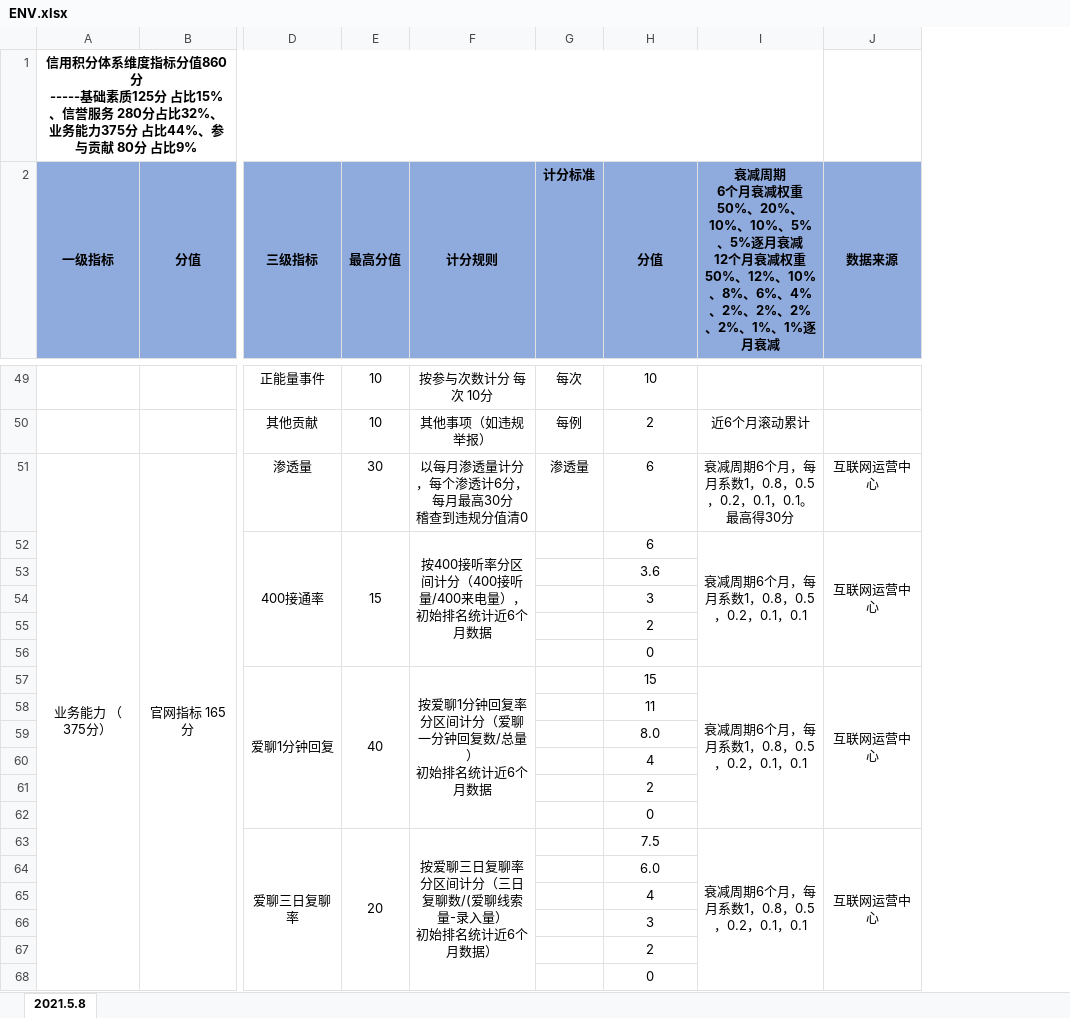
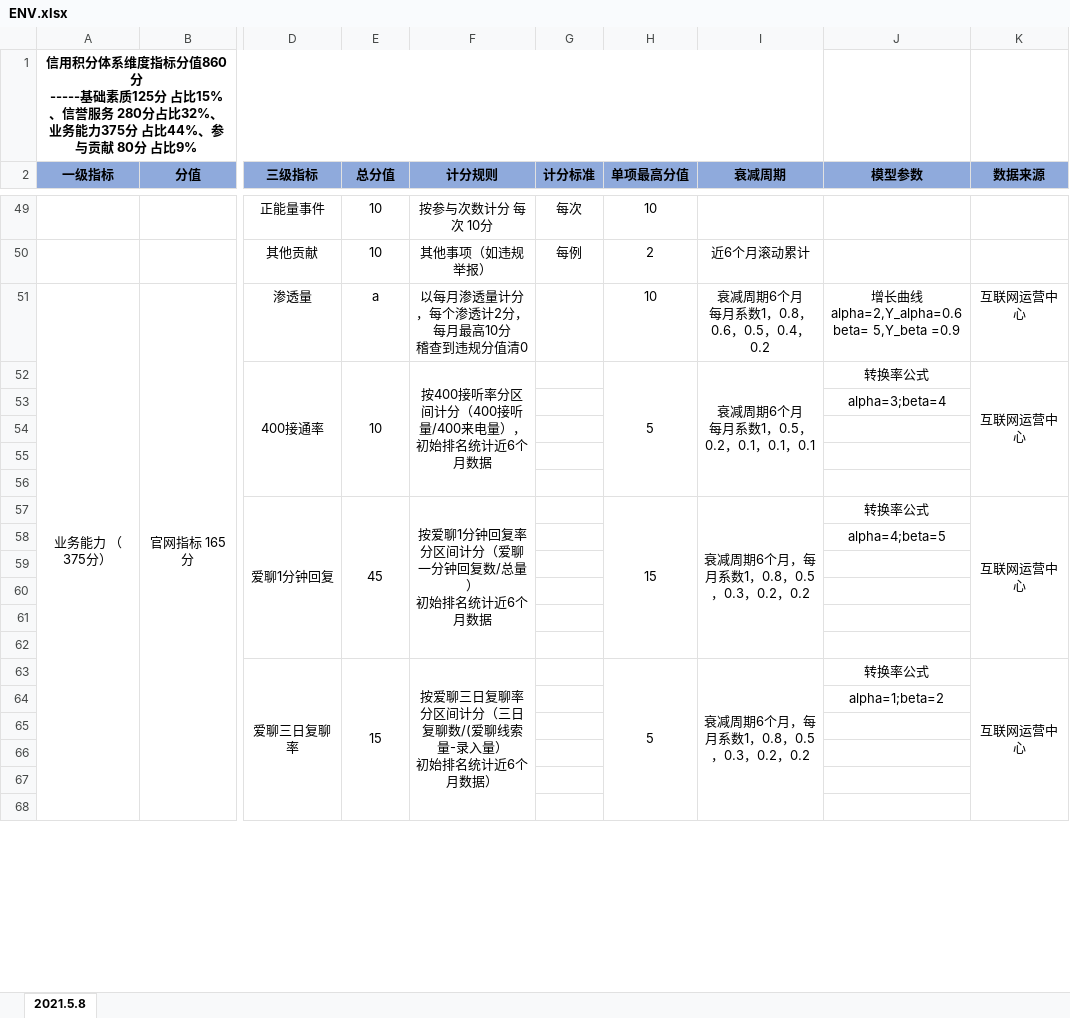
Before and after one commit to AomoDa/credit, an Excel workbook: data/ENV.xlsx, sheet 2021.5.8, drawn as a sheet; only a part is shown, gaps mark what is left out; values as stored, in another font and other column widths than the file's, no borders; ↵ is a line break in a cell; the diff covers the shown part only; the diff names each change by its address in the sheet, - before the commit and + after, or states it on an @@ line.

```diff
--- a/data/ENV.xlsx (sheet 2021.5.8)
+++ b/data/ENV.xlsx (sheet 2021.5.8)
+column J (模型参数), rows 51-64: 增长曲线 ↵ alpha=2,Y_alpha=0.6 ↵ beta= 5,Y_beta =0.9 | 转换率公式 | alpha=3;beta=4 |  |  |  | 转换率公式 | alpha=4;beta=5 |  |  |  |  | 转换率公式 | alpha=1;beta=2
-E2: 最高分值
+E2: 总分值
-H2: 分值
+H2: 单项最高分值
-I2: 衰减周期 ↵ 6个月衰减权重50%、20%、10%、10%、5%、5%逐月衰减 ↵ 12个月衰减权重50%、12%、10%、8%、6%、4%、2%、2%、2%、2%、1%、1%逐月衰减
+I2: 衰减周期
-E51 (总分值): 30
+E51 (总分值): a
-F51 (计分规则): 以每月渗透量计分，每个渗透计6分，每月最高30分 ↵ 稽查到违规分值清0
+F51 (计分规则): 以每月渗透量计分，每个渗透计2分，每月最高10分 ↵ 稽查到违规分值清0
-G51 (计分标准): 渗透量
+G51 (计分标准): (empty)
-H51 (单项最高分值): 6
+H51 (单项最高分值): 10
-I51 (衰减周期): 衰减周期6个月，每月系数1，0.8，0.5，0.2，0.1，0.1。最高得30分
+I51 (衰减周期): 衰减周期6个月 ↵ 每月系数1，0.8，0.6，0.5，0.4，0.2
-E52 (总分值): 15
+E52 (总分值): 10
-H52 (单项最高分值): 6
+H52 (单项最高分值): 5
+H52:H56 merged
-I52 (衰减周期): 衰减周期6个月，每月系数1，0.8，0.5，0.2，0.1，0.1
+I52 (衰减周期): 衰减周期6个月 ↵ 每月系数1，0.5，0.2，0.1，0.1，0.1
-H53 (单项最高分值): 3.6
+H53 (单项最高分值): (empty)
-H54 (单项最高分值): 3
+H54 (单项最高分值): (empty)
-H55 (单项最高分值): 2
+H55 (单项最高分值): (empty)
-H56 (单项最高分值): 0
+H56 (单项最高分值): (empty)
-E57 (总分值): 40
+E57 (总分值): 45
+H57:H62 merged
-I57 (衰减周期): 衰减周期6个月，每月系数1，0.8，0.5，0.2，0.1，0.1
+I57 (衰减周期): 衰减周期6个月，每月系数1，0.8，0.5，0.3，0.2，0.2
-H58 (单项最高分值): 11
+H58 (单项最高分值): (empty)
-H59 (单项最高分值): 8.0
+H59 (单项最高分值): (empty)
-H60 (单项最高分值): 4
+H60 (单项最高分值): (empty)
-H61 (单项最高分值): 2
+H61 (单项最高分值): (empty)
-H62 (单项最高分值): 0
+H62 (单项最高分值): (empty)
-E63 (总分值): 20
+E63 (总分值): 15
-H63 (单项最高分值): 7.5
+H63 (单项最高分值): 5
+H63:H68 merged
-I63 (衰减周期): 衰减周期6个月，每月系数1，0.8，0.5，0.2，0.1，0.1
+I63 (衰减周期): 衰减周期6个月，每月系数1，0.8，0.5，0.3，0.2，0.2
-H64 (单项最高分值): 6.0
+H64 (单项最高分值): (empty)
-H65 (单项最高分值): 4
+H65 (单项最高分值): (empty)
-H66 (单项最高分值): 3
+H66 (单项最高分值): (empty)
-H67 (单项最高分值): 2
+H67 (单项最高分值): (empty)
-H68 (单项最高分值): 0
+H68 (单项最高分值): (empty)
```
Also changed, not shown: 41 edited cells, cell formats and merged cells elsewhere in this sheet, 22 other files.
